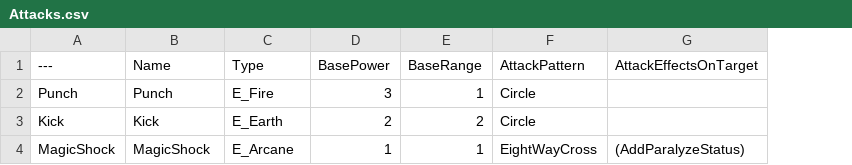
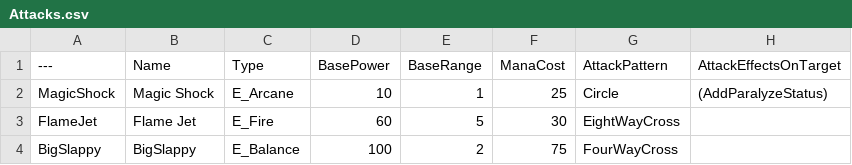
Before and after one commit to Zekraviax/Starmark, a CSV file: Content/DataTables/Attacks.csv, drawn as a sheet; removed rows and columns are numbered as before the commit, all else as after; the diff names each change by its address in the sheet, - before the commit and + after, or states it on an @@ line.

Commit message:
Attacks now cost Mana

```diff
--- a/Content/DataTables/Attacks.csv
+++ b/Content/DataTables/Attacks.csv
+column F (ManaCost), row 2: 25
-row 2: Punch | Punch | E_Fire | 3 | 1 | Circle
-row 3: Kick | Kick | E_Earth | 2 | 2 | Circle
-B2 (Name): MagicShock
+B2 (Name): Magic Shock
-D2 (BasePower): 1
+D2 (BasePower): 10
-G2 (AttackPattern): EightWayCross
+G2 (AttackPattern): Circle
+row 3: FlameJet | Flame Jet | E_Fire | 60 | 5 | 30 | EightWayCross
+row 4: BigSlappy | BigSlappy | E_Balance | 100 | 2 | 75 | FourWayCross
```
Also changed, not shown: 10 other files.
